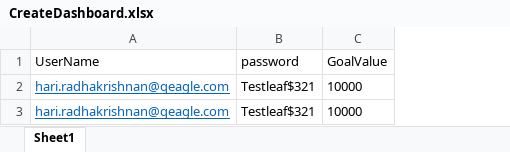
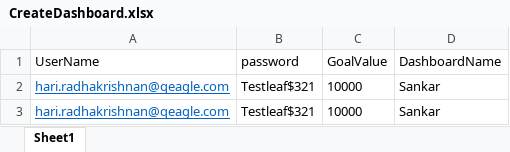
Before and after one commit to seleniumbootcamp/SeptemberBootcamp, an Excel workbook: data/CreateDashboard.xlsx, sheet Sheet1, drawn as a sheet; values as stored, in another font and other column widths than the file's, no borders; the diff names each change by its address in the sheet, - before the commit and + after, or states it on an @@ line.

```diff
--- a/data/CreateDashboard.xlsx (sheet Sheet1)
+++ b/data/CreateDashboard.xlsx (sheet Sheet1)
+column D (DashboardName), rows 2-3: Sankar | Sankar
```
Also changed, not shown: 17 other files.
